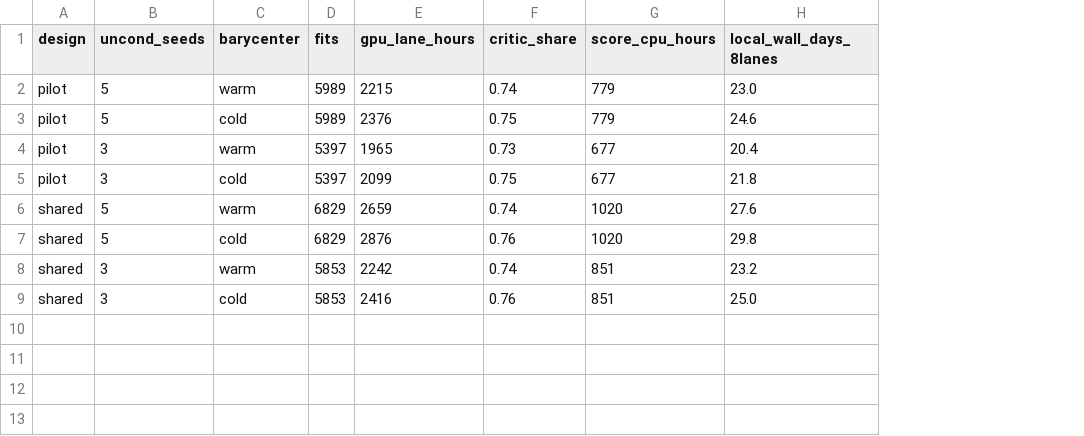
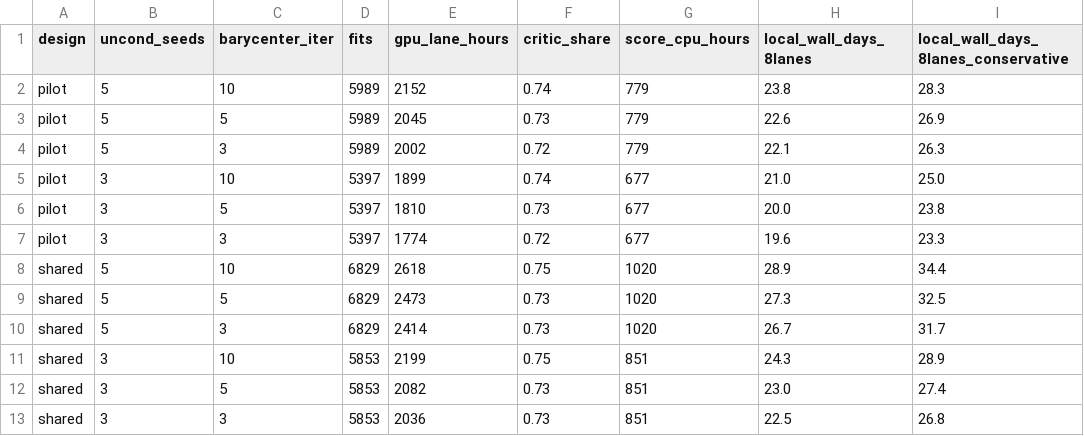
Before and after one commit to kreid415/wasserstein-critic-deconfounding, a CSV file: docs/wall_time_designs.csv, drawn as a sheet; removed rows and columns are numbered as before the commit, all else as after; the diff names each change by its address in the sheet, - before the commit and + after, or states it on an @@ line.

```diff
--- a/docs/wall_time_designs.csv
+++ b/docs/wall_time_designs.csv
-column C (barycenter), rows 2-9: warm | cold | warm | cold | warm | cold | warm | cold
+column C (barycenter_iter), rows 2-3: 10 | 5; rows 6-9: 5 | 3 | 10 | 5; rows 11-12: 10 | 5
+column I, rows 1-3: local_wall_days_8lanes_conservative | 28.3 | 26.9; rows 6-9: 23.8 | 23.3 | 34.4 | 32.5; rows 11-12: 28.9 | 27.4
-E2 (gpu_lane_hours): 2215
+E2 (gpu_lane_hours): 2152
-H2 (local_wall_days_8lanes): 23.0
+H2 (local_wall_days_8lanes): 23.8
-E3 (gpu_lane_hours): 2376
+E3 (gpu_lane_hours): 2045
-F3 (critic_share): 0.75
+F3 (critic_share): 0.73
-H3 (local_wall_days_8lanes): 24.6
+H3 (local_wall_days_8lanes): 22.6
+row 4: pilot | 5 | 3 | 5989 | 2002 | 0.72 | 779 | 22.1 | 26.3
+row 5: pilot | 3 | 10 | 5397 | 1899 | 0.74 | 677 | 21.0 | 25.0
-E6 (gpu_lane_hours): 1965
+E6 (gpu_lane_hours): 1810
-H6 (local_wall_days_8lanes): 20.4
+H6 (local_wall_days_8lanes): 20.0
-E7 (gpu_lane_hours): 2099
+E7 (gpu_lane_hours): 1774
-F7 (critic_share): 0.75
+F7 (critic_share): 0.72
-H7 (local_wall_days_8lanes): 21.8
+H7 (local_wall_days_8lanes): 19.6
-E8 (gpu_lane_hours): 2659
+E8 (gpu_lane_hours): 2618
-F8 (critic_share): 0.74
+F8 (critic_share): 0.75
-H8 (local_wall_days_8lanes): 27.6
+H8 (local_wall_days_8lanes): 28.9
-E9 (gpu_lane_hours): 2876
+E9 (gpu_lane_hours): 2473
-F9 (critic_share): 0.76
+F9 (critic_share): 0.73
-H9 (local_wall_days_8lanes): 29.8
+H9 (local_wall_days_8lanes): 27.3
+row 10: shared | 5 | 3 | 6829 | 2414 | 0.73 | 1020 | 26.7 | 31.7
-E11 (gpu_lane_hours): 2242
+E11 (gpu_lane_hours): 2199
-F11 (critic_share): 0.74
+F11 (critic_share): 0.75
-H11 (local_wall_days_8lanes): 23.2
+H11 (local_wall_days_8lanes): 24.3
-E12 (gpu_lane_hours): 2416
+E12 (gpu_lane_hours): 2082
-F12 (critic_share): 0.76
+F12 (critic_share): 0.73
-H12 (local_wall_days_8lanes): 25.0
+H12 (local_wall_days_8lanes): 23.0
+row 13: shared | 3 | 3 | 5853 | 2036 | 0.73 | 851 | 22.5 | 26.8
```
Also changed, not shown: docs/throughput_rtx3080_stock_backbone.csv, docs/wall_time_by_experiment.csv, 18 other files.
